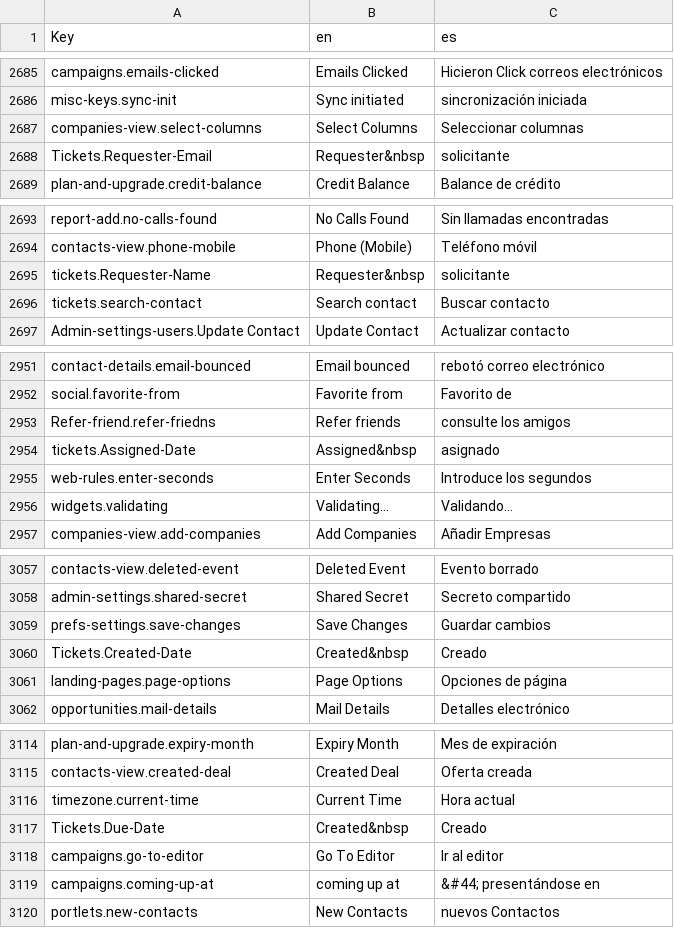
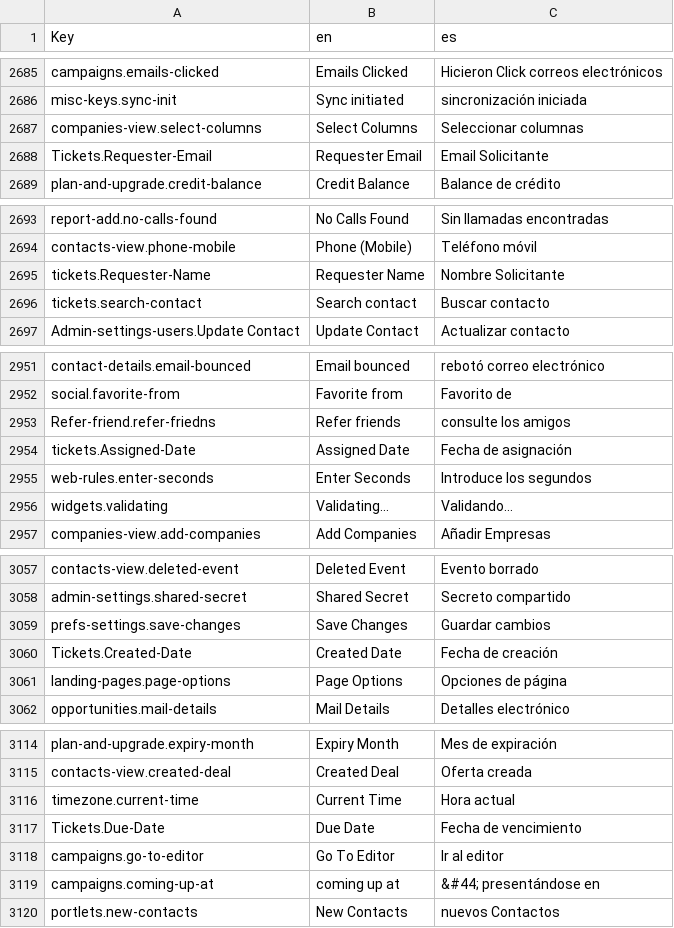
Before and after one commit to polobit/testproject, a CSV file: agile-frontend/WebContent/locales/csv/i18n.csv, drawn as a sheet; only a part is shown, gaps mark what is left out; the diff covers the shown part only.

```diff
--- a/agile-frontend/WebContent/locales/csv/i18n.csv
+++ b/agile-frontend/WebContent/locales/csv/i18n.csv
@@ -2687,3 +2687,3 @@ misc-keys.sync-init,Sync initiated,sincronización iniciada
 companies-view.select-columns,Select Columns,Seleccionar columnas
-Tickets.Requester-Email,Requester&nbsp,solicitante
+Tickets.Requester-Email,Requester Email,Email Solicitante
 plan-and-upgrade.credit-balance,Credit Balance,Balance de crédito
@@ -2694,3 +2694,3 @@ report-add.no-calls-found,No Calls Found,Sin llamadas encontradas
 contacts-view.phone-mobile,Phone (Mobile),Teléfono móvil
-tickets.Requester-Name,Requester&nbsp,solicitante
+tickets.Requester-Name,Requester Name,Nombre Solicitante
 tickets.search-contact,Search contact,Buscar contacto
@@ -2953,3 +2953,3 @@ social.favorite-from,Favorite from,Favorito de
 Refer-friend.refer-friedns,Refer friends,consulte los amigos
-tickets.Assigned-Date,Assigned&nbsp,asignado
+tickets.Assigned-Date,Assigned Date,Fecha de asignación
 web-rules.enter-seconds,Enter Seconds,Introduce los segundos
@@ -3059,3 +3059,3 @@ admin-settings.shared-secret,Shared Secret,Secreto compartido
 prefs-settings.save-changes,Save Changes,Guardar cambios
-Tickets.Created-Date,Created&nbsp,Creado
+Tickets.Created-Date,Created Date,Fecha de creación
 landing-pages.page-options,Page Options,Opciones de página
@@ -3116,3 +3116,3 @@ contacts-view.created-deal,Created Deal,Oferta creada
 timezone.current-time,Current Time,Hora actual
-Tickets.Due-Date,Created&nbsp,Creado
+Tickets.Due-Date,Due Date,Fecha de vencimiento
 campaigns.go-to-editor,Go To Editor,Ir al editor
```
Also changed, not shown: 6 edited cells elsewhere in this file, 2 other files.
